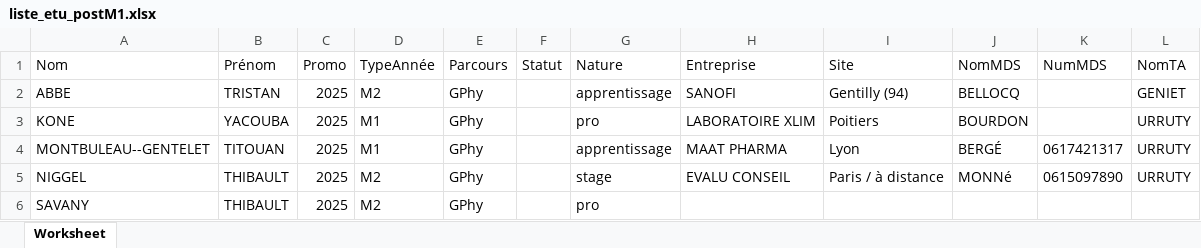
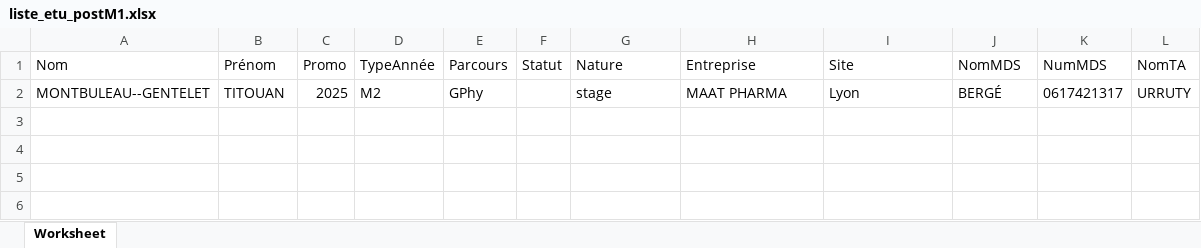
Before and after one commit to montbuleaugentelettitouan/ProjetForumStage, an Excel workbook: liste_etu_postM1.xlsx, sheet Worksheet, drawn as a sheet; values as stored, in another font and other column widths than the file's, no borders; removed rows and columns are numbered as before the commit, all else as after; the diff names each change by its address in the sheet, - before the commit and + after, or states it on an @@ line.

Commit message:
fix tab domi + excel

```diff
--- a/liste_etu_postM1.xlsx (sheet Worksheet)
+++ b/liste_etu_postM1.xlsx (sheet Worksheet)
-row 2: ABBE | TRISTAN | 2025 | M2 | GPhy |  | apprentissage | SANOFI | Gentilly (94) | BELLOCQ |  | GENIET
-row 3: KONE | YACOUBA | 2025 | M1 | GPhy |  | pro | LABORATOIRE XLIM | Poitiers | BOURDON |  | URRUTY
-D2 (TypeAnnée): M1
+D2 (TypeAnnée): M2
-G2 (Nature): apprentissage
+G2 (Nature): stage
-row 5: NIGGEL | THIBAULT | 2025 | M2 | GPhy |  | stage | EVALU CONSEIL | Paris / à distance | MONNé | 0615097890 | URRUTY
-row 6: SAVANY | THIBAULT | 2025 | M2 | GPhy |  | pro
```
Also changed, not shown: 1 other file.
